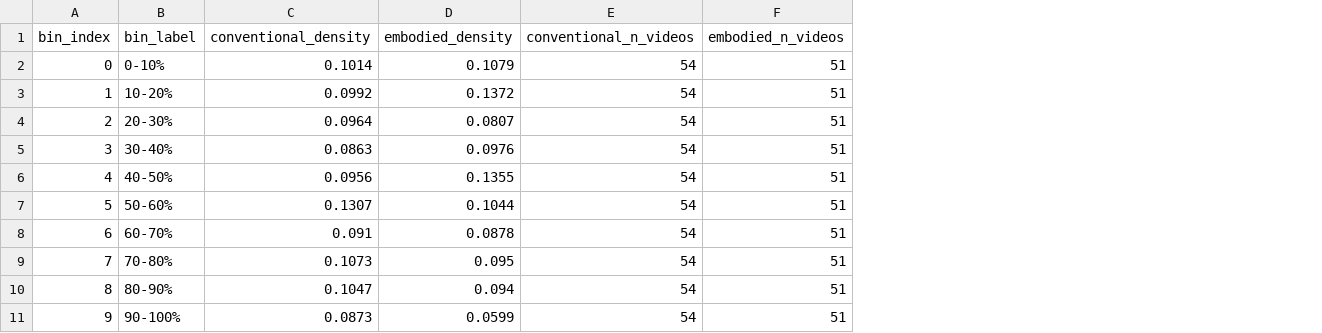
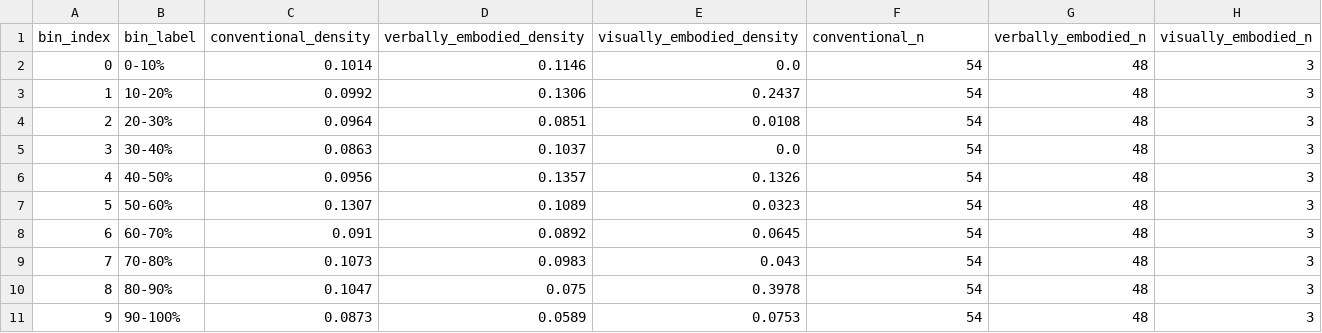
Before and after one commit to greatroboticslab/embodiedAI, a CSV file: TranscriptAnalysis/results/gemini_analysis/position_distribution.csv, drawn as a sheet; removed rows and columns are numbered as before the commit, all else as after; the diff names each change by its address in the sheet, - before the commit and + after, or states it on an @@ line.

```diff
--- a/TranscriptAnalysis/results/gemini_analysis/position_distribution.csv
+++ b/TranscriptAnalysis/results/gemini_analysis/position_distribution.csv
-column D (embodied_density), rows 2-11: 0.1079 | 0.1372 | 0.0807 | 0.0976 | 0.1355 | 0.1044 | 0.0878 | 0.095 | 0.094 | 0.0599
+column D (verbally_embodied_density), rows 2-11: 0.1146 | 0.1306 | 0.0851 | 0.1037 | 0.1357 | 0.1089 | 0.0892 | 0.0983 | 0.075 | 0.0589
+column E (visually_embodied_density), rows 2-11: 0.0 | 0.2437 | 0.0108 | 0.0 | 0.1326 | 0.0323 | 0.0645 | 0.043 | 0.3978 | 0.0753
-column F (embodied_n_videos), rows 2-11: all 51
+column G (verbally_embodied_n), rows 2-11: all 48
+column H (visually_embodied_n), rows 2-11: all 3
-F1: conventional_n_videos
+F1: conventional_n
```
Also changed, not shown: TranscriptAnalysis/results/gemini_analysis/master_analysis.csv, 1 other file.
